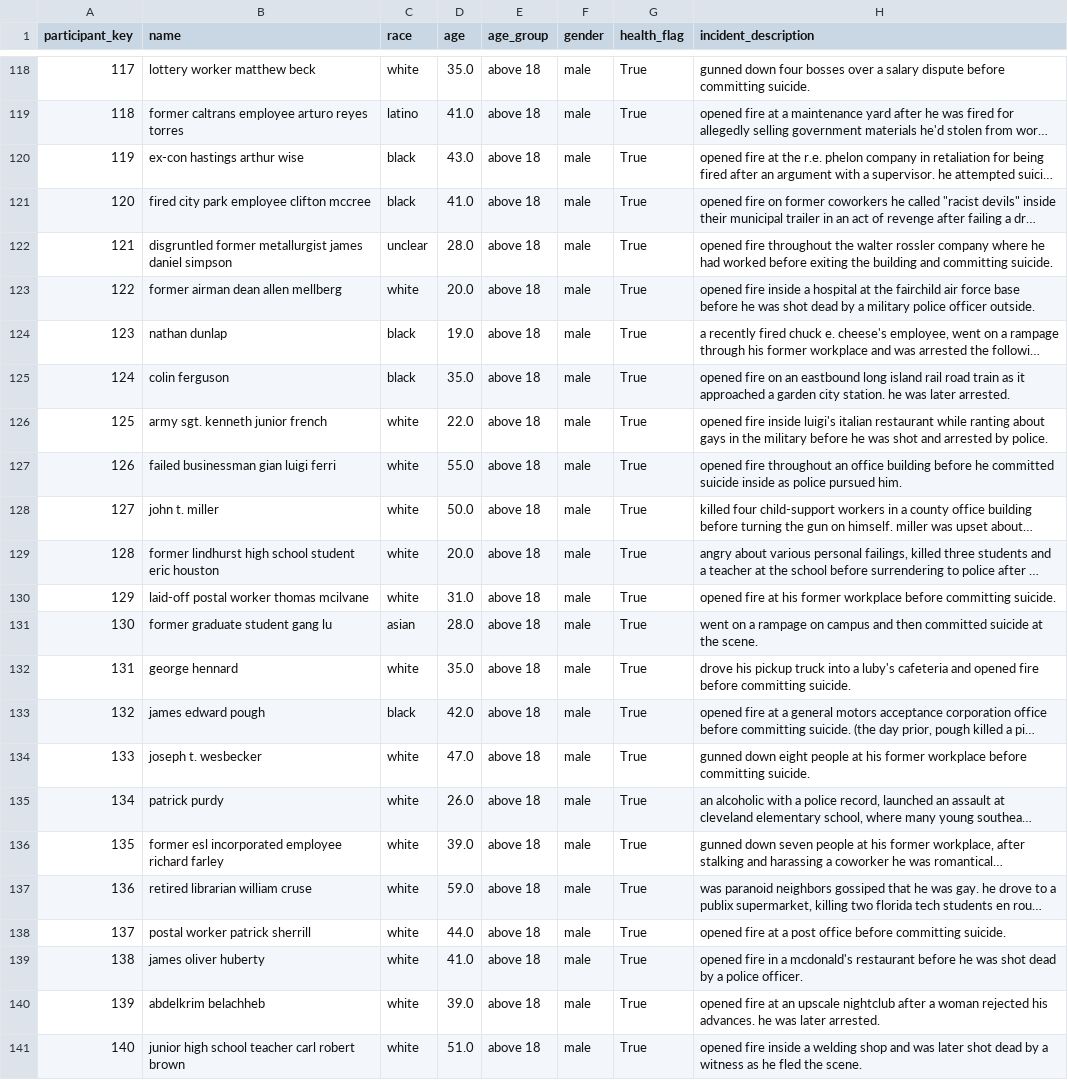
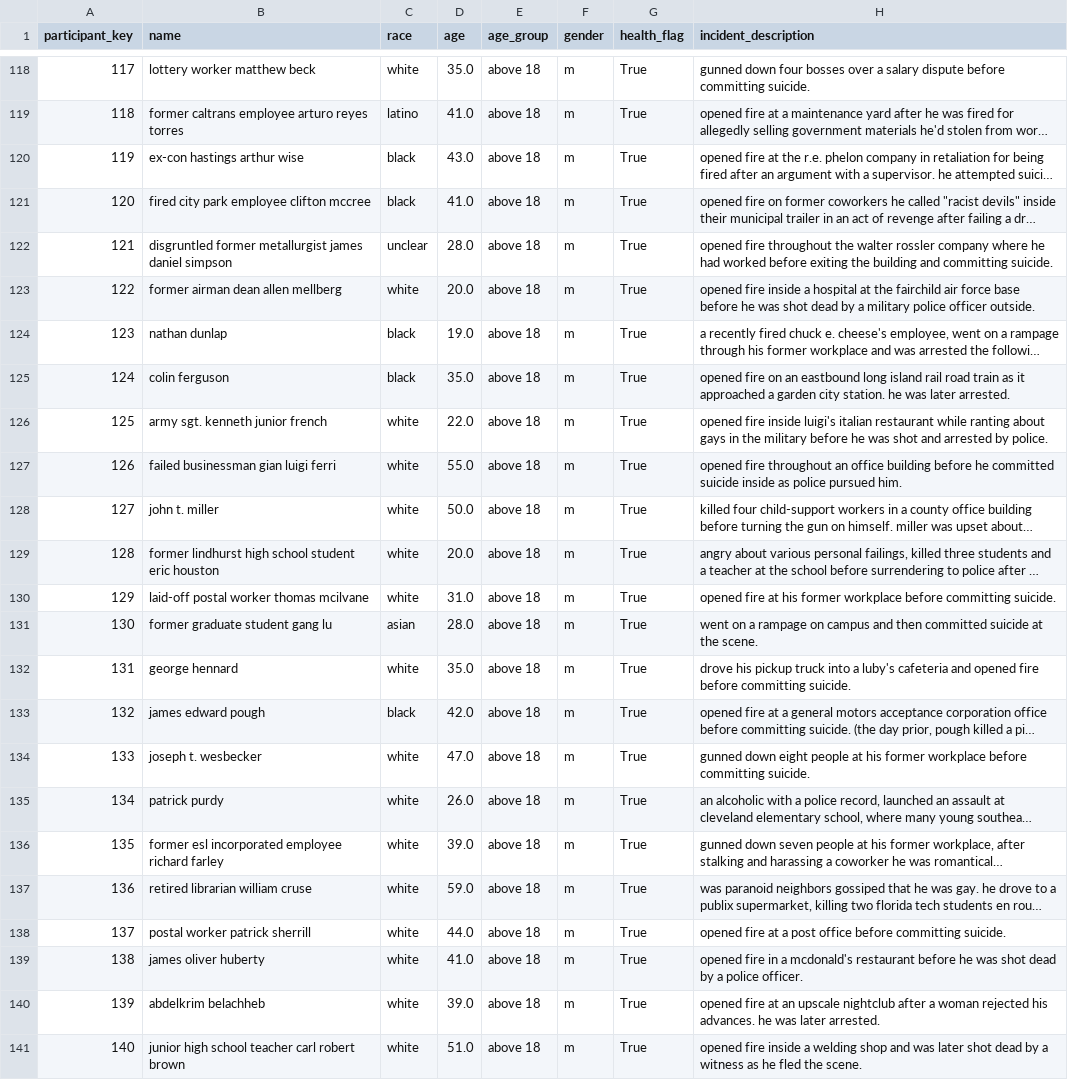
Before and after one commit to vanishabagga/dsproject, a CSV file: csv/participant.csv, drawn as a sheet; only a part is shown, gaps mark what is left out; long unchanged cells end in …; the diff covers the shown part only; the diff names each change by its address in the sheet, - before the commit and + after, or states it on an @@ line.

Commit message:
participant gender

```diff
--- a/csv/participant.csv
+++ b/csv/participant.csv
-F118:F141 (gender): male
+F118:F141 (gender): m
```
Also changed, not shown: 49 edited cells elsewhere in this file, 2 other files.
